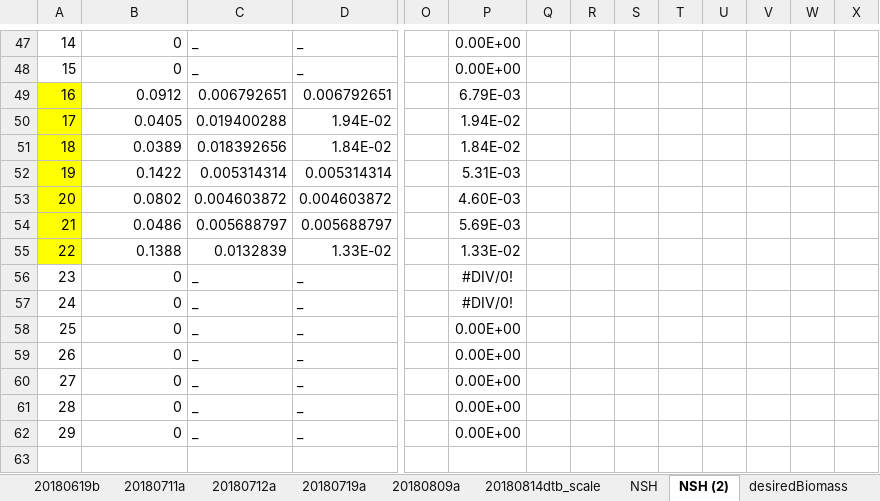
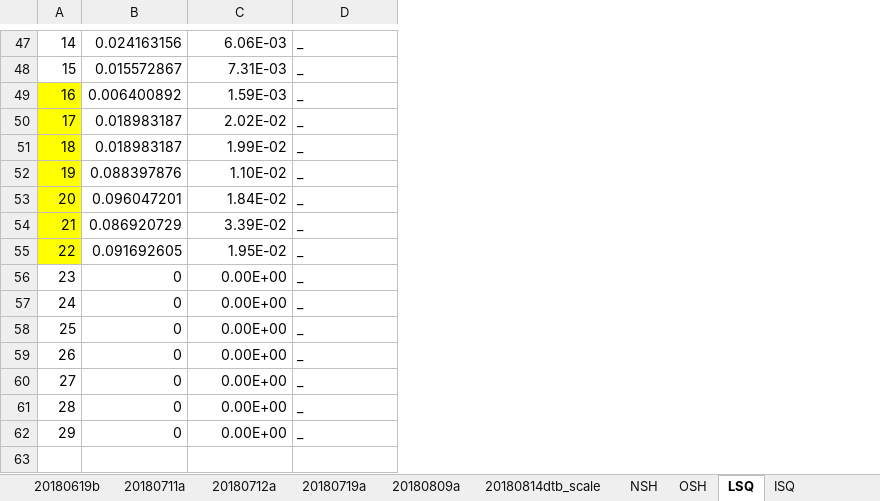
Before and after one commit to NEFSC/READ-EDAB-neusAtlantis, an Excel workbook: R/Scaling_biomass_logfile_output.xlsx, sheet LSQ, drawn as a sheet; only a part is shown, gaps mark what is left out; values as stored, in another font and other column widths than the file's, no borders; removed rows and columns are numbered as before the commit, all else as after; rows hold the shown columns only; the diff covers the shown part only; the diff names each change by its address in the sheet, - before the commit and + after, or states it on an @@ line.

```diff
--- a/R/Scaling_biomass_logfile_output.xlsx (sheet LSQ)
+++ b/R/Scaling_biomass_logfile_output.xlsx (sheet LSQ)
-sheet tab: NSH (2)
+sheet tab: LSQ
+sheet tab: OSH
+sheet tab: ISQ
-column O, empty
-column P, rows 47-62: 0.00E+00 | 0.00E+00 | 6.79E-03 | 1.94E-02 | 1.84E-02 | 5.31E-03 | 4.60E-03 | 5.69E-03 | 1.33E-02 | #DIV/0! | #DIV/0! | 0.00E+00 | 0.00E+00 | 0.00E+00 | 0.00E+00 | 0.00E+00
-column Q, empty
-column R, empty
-column S, empty
-column T, empty
-column U, empty
-column V, empty
-column W, empty
-column X, empty
-B47: 0
+B47: 0.024163156
-C47: _
+C47: 6.06E-03
-B48: 0
+B48: 0.015572867
-C48: _
+C48: 7.31E-03
-B49: 0.0912
+B49: 0.006400892
-C49: 0.006792651
+C49: 1.59E-03
-D49: 0.006792651
+D49: _
-B50: 0.0405
+B50: 0.018983187
-C50: 0.019400288
+C50: 2.02E-02
-D50: 1.94E-02
+D50: _
-B51: 0.0389
+B51: 0.018983187
-C51: 0.018392656
+C51: 1.99E-02
-D51: 1.84E-02
+D51: _
-B52: 0.1422
+B52: 0.088397876
-C52: 0.005314314
+C52: 1.10E-02
-D52: 0.005314314
+D52: _
-B53: 0.0802
+B53: 0.096047201
-C53: 0.004603872
+C53: 1.84E-02
-D53: 0.004603872
+D53: _
-B54: 0.0486
+B54: 0.086920729
-C54: 0.005688797
+C54: 3.39E-02
-D54: 0.005688797
+D54: _
-B55: 0.1388
+B55: 0.091692605
-C55: 0.0132839
+C55: 1.95E-02
-D55: 1.33E-02
+D55: _
-C56:C62: _
+C56:C62: 0.00E+00
+row 63: (empty)
```
Also changed, not shown: 59 added rows, 10 added columns, 14 removed columns and 86 edited cells elsewhere in this sheet, sheet NSH, formulas that keep their value, R/Init_changer.xlsx, R/spring_invert_PA_scaled_Atl_boxes.xlsx, 2 other files.
